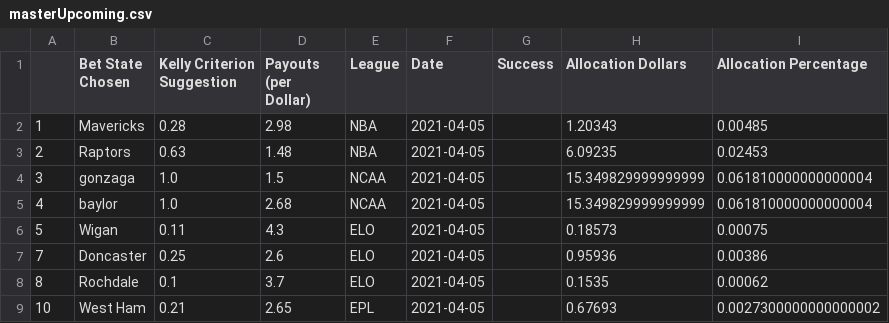
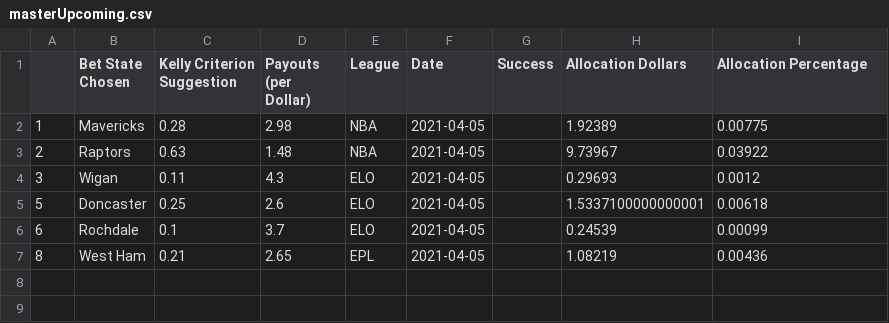
Before and after one commit to axz2000/sportsbook, a CSV file: masterScript/masterUpcoming.csv, drawn as a sheet.

```diff
--- a/masterScript/masterUpcoming.csv
+++ b/masterScript/masterUpcoming.csv
@@ -1,9 +1,7 @@
 ,Bet State Chosen,Kelly Criterion Suggestion,Payouts (per Dollar),League,Date,Success,Allocation Dollars,Allocation Percentage
-1,Mavericks,0.28,2.98,NBA,2021-04-05,,1.20343,0.00485
-2,Raptors,0.63,1.48,NBA,2021-04-05,,6.09235,0.02453
-3,gonzaga,1.0,1.5,NCAA,2021-04-05,,15.349829999999999,0.061810000000000004
-4,baylor,1.0,2.68,NCAA,2021-04-05,,15.349829999999999,0.061810000000000004
-5,Wigan,0.11,4.3,ELO,2021-04-05,,0.18573,0.00075
-7,Doncaster,0.25,2.6,ELO,2021-04-05,,0.95936,0.00386
-8,Rochdale,0.1,3.7,ELO,2021-04-05,,0.1535,0.00062
-10,West Ham,0.21,2.65,EPL,2021-04-05,,0.67693,0.0027300000000000002
+1,Mavericks,0.28,2.98,NBA,2021-04-05,,1.92389,0.00775
+2,Raptors,0.63,1.48,NBA,2021-04-05,,9.73967,0.03922
+3,Wigan,0.11,4.3,ELO,2021-04-05,,0.29693,0.0012
+5,Doncaster,0.25,2.6,ELO,2021-04-05,,1.5337100000000001,0.00618
+6,Rochdale,0.1,3.7,ELO,2021-04-05,,0.24539,0.00099
+8,West Ham,0.21,2.65,EPL,2021-04-05,,1.08219,0.00436
```
Also changed, not shown: masterScript/masterDaily.csv, masterScript/masterPush.csv, 3 other files.
